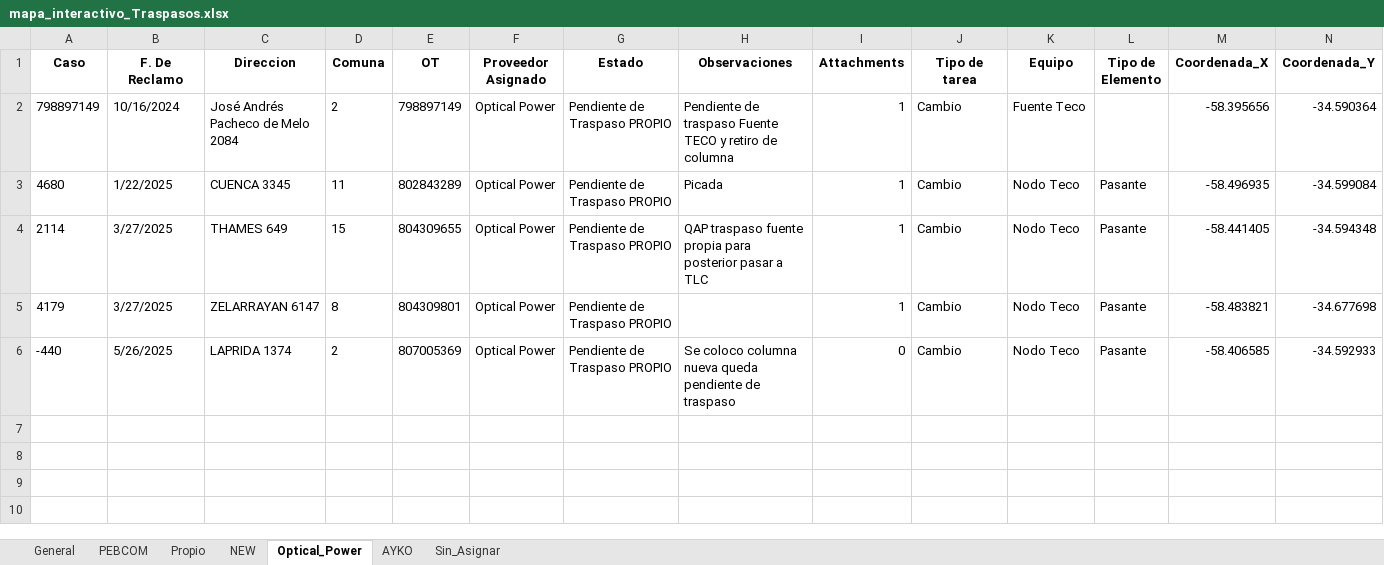
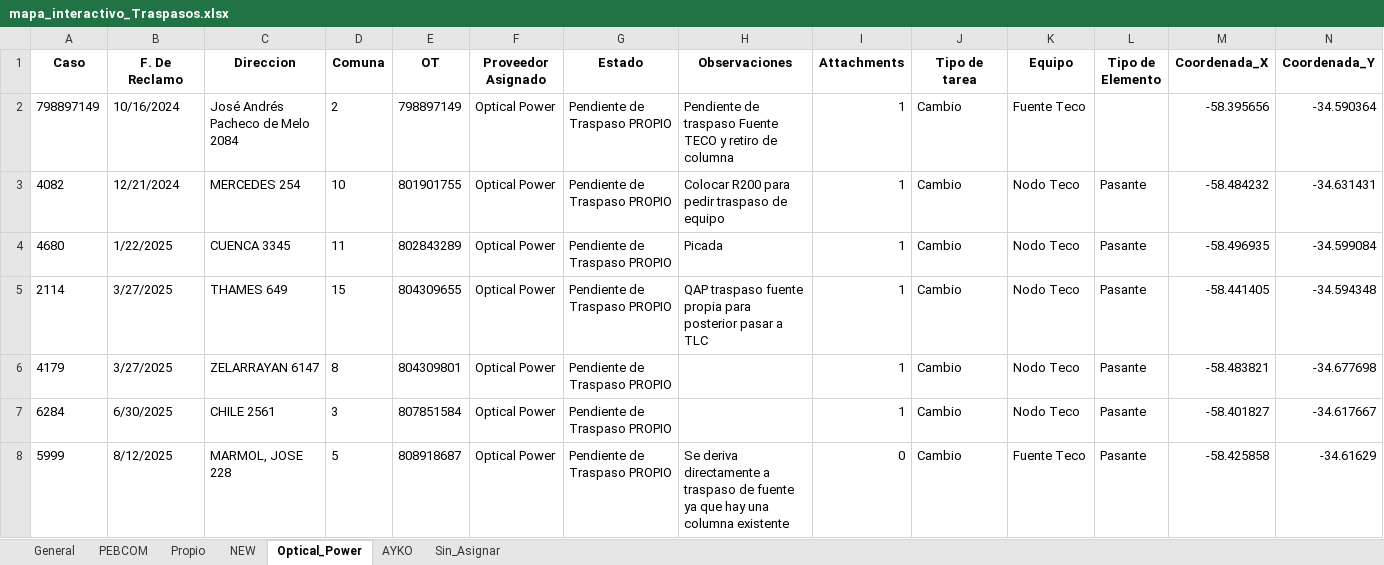
Before and after one commit to gestiondereclamosteco/traspasos, an Excel workbook: mapa_interactivo_Traspasos.xlsx, sheet Optical_Power, drawn as a sheet; only a part is shown; values as stored, in another font and other column widths than the file's, no borders; removed rows and columns are numbered as before the commit, all else as after; rows hold the shown columns only; the diff names each change by its address in the sheet, - before the commit and + after, or states it on an @@ line.

```diff
--- a/mapa_interactivo_Traspasos.xlsx (sheet Optical_Power)
+++ b/mapa_interactivo_Traspasos.xlsx (sheet Optical_Power)
+row 3: 4082 | 12/21/2024 | MERCEDES 254 | 10 | 801901755 | Optical Power | Pendiente de Traspaso PROPIO | Colocar R200 para pedir traspaso de equipo | 1 | Cambio | Nodo Teco | Pasante | -58.484232 | -34.631431
-row 6: -440 | 5/26/2025 | LAPRIDA 1374 | 2 | 807005369 | Optical Power | Pendiente de Traspaso PROPIO | Se coloco columna nueva queda pendiente de traspaso | 0 | Cambio | Nodo Teco | Pasante | -58.406585 | -34.592933
+row 7: 6284 | 6/30/2025 | CHILE 2561 | 3 | 807851584 | Optical Power | Pendiente de Traspaso PROPIO |  | 1 | Cambio | Nodo Teco | Pasante | -58.401827 | -34.617667
+row 8: 5999 | 8/12/2025 | MARMOL, JOSE 228 | 5 | 808918687 | Optical Power | Pendiente de Traspaso PROPIO | Se deriva directamente a traspaso de fuente ya que hay una columna existente | 0 | Cambio | Fuente Teco | Pasante | -58.425858 | -34.61629
```
Also changed, not shown: sheet Sin_Asignar, sheet AYKO, sheet General, 1 other file.
